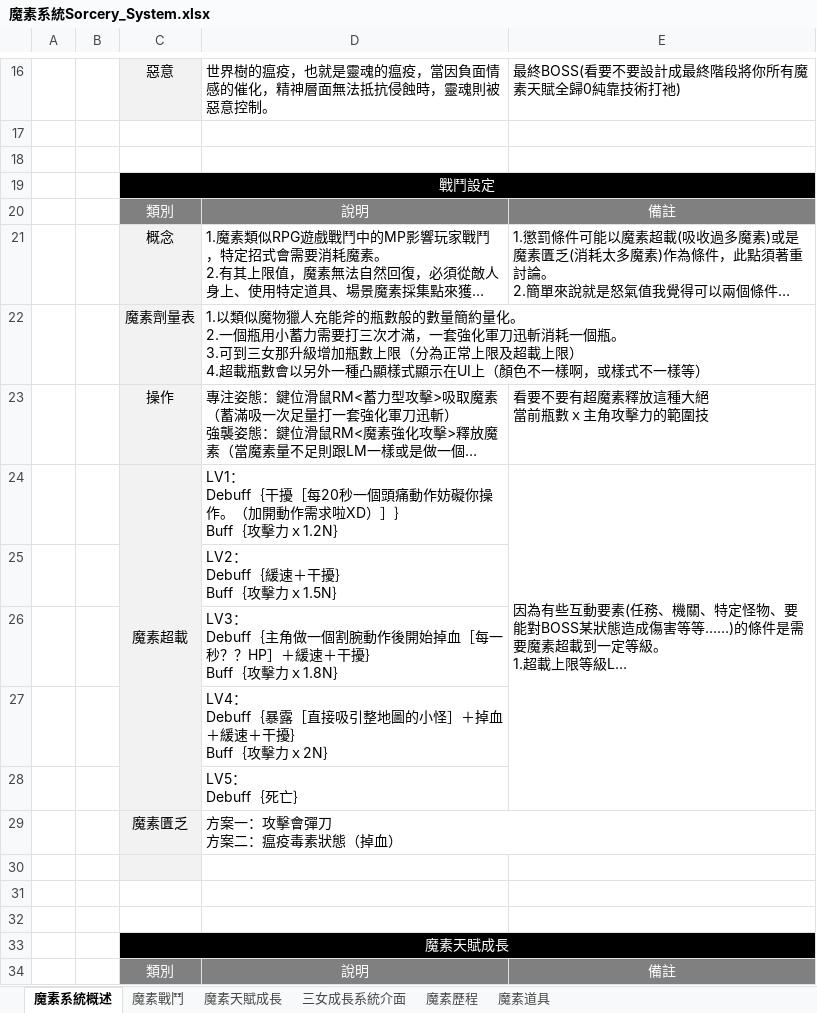
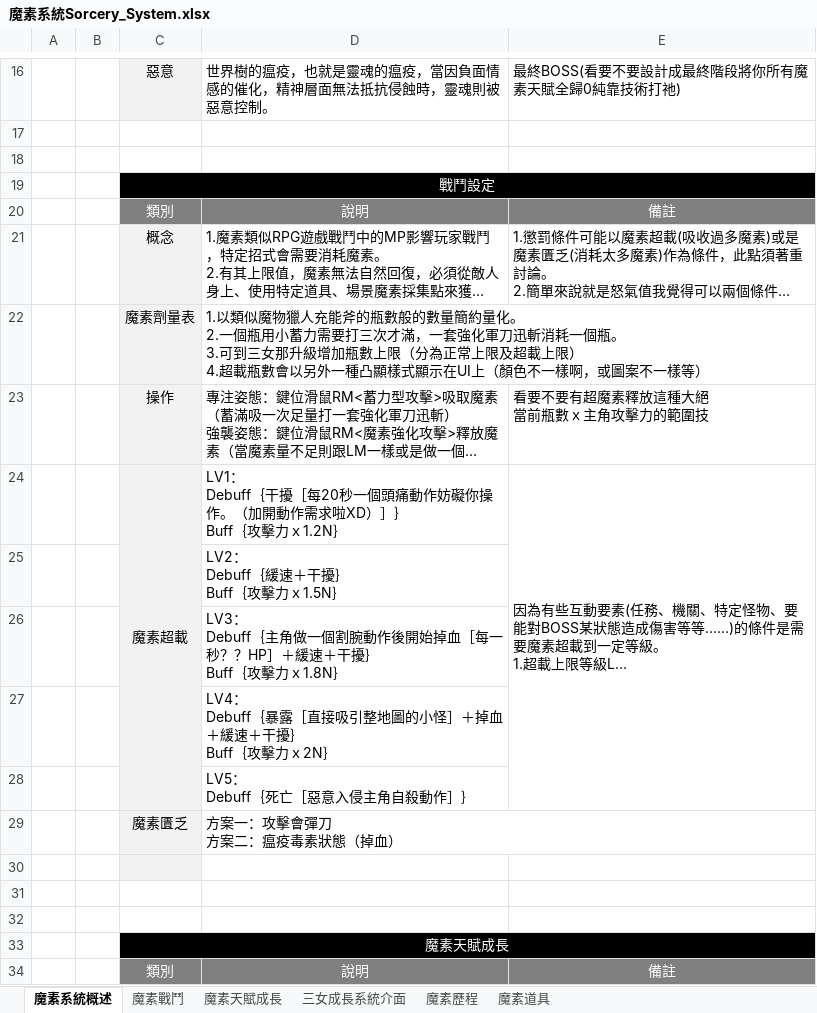
Before and after one commit to s11101133/Plague-Project-Document, an Excel workbook: 文案/魔素系統Sorcery_System.xlsx, sheet 魔素系統概述, drawn as a sheet; only a part is shown, gaps mark what is left out; long unchanged cells end in …; values as stored, in another font and other column widths than the file's, no borders; ↵ is a line break in a cell; the diff names each change by its address in the sheet, - before the commit and + after, or states it on an @@ line.

Commit message:
更新

```diff
--- a/文案/魔素系統Sorcery_System.xlsx (sheet 魔素系統概述)
+++ b/文案/魔素系統Sorcery_System.xlsx (sheet 魔素系統概述)
-D22: …樣啊，或樣式不一樣等…
+D22: …樣啊，或圖案不一樣等…
-D28: LV5： ↵ Debuff｛死亡｝
+D28: LV5： ↵ Debuff｛死亡［惡意入侵主角自殺動作］｝
```
